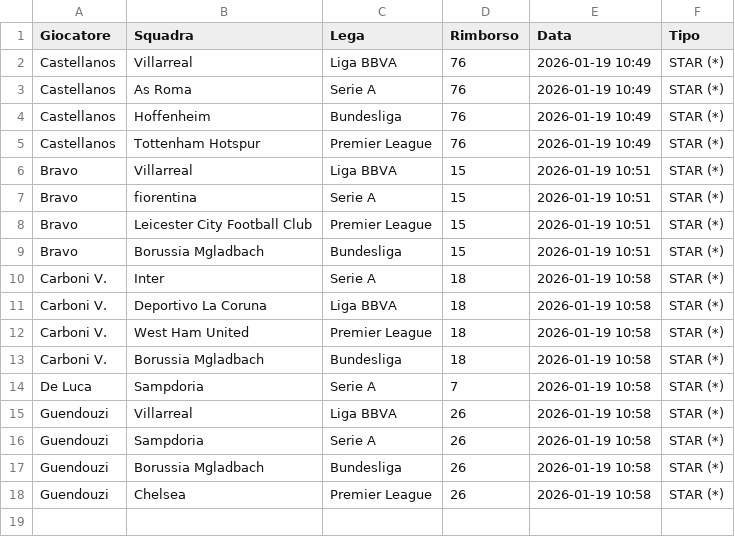
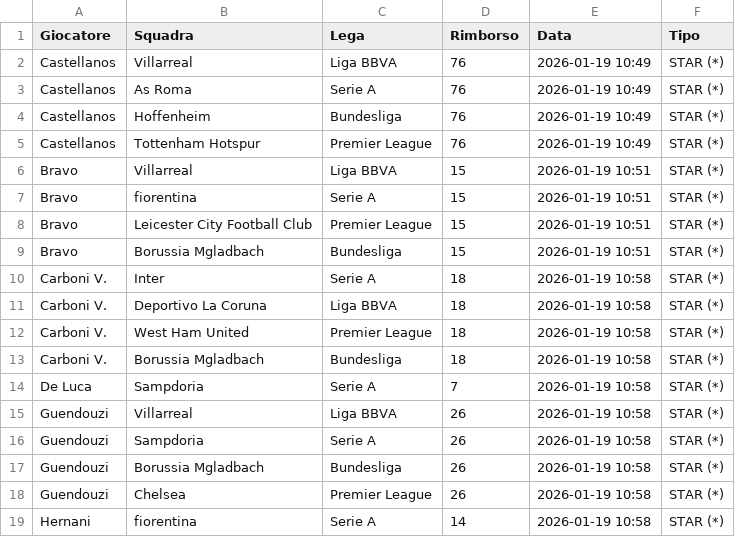
Before and after one commit to boo99ooq/LFM, a CSV file: svincolati_gennaio.csv, drawn as a sheet; the diff names each change by its address in the sheet, - before the commit and + after, or states it on an @@ line.

Commit message:
Log Hernani

```diff
--- a/svincolati_gennaio.csv
+++ b/svincolati_gennaio.csv
+row 19: Hernani | fiorentina | Serie A | 14 | 2026-01-19 10:58 | STAR (*)
```
